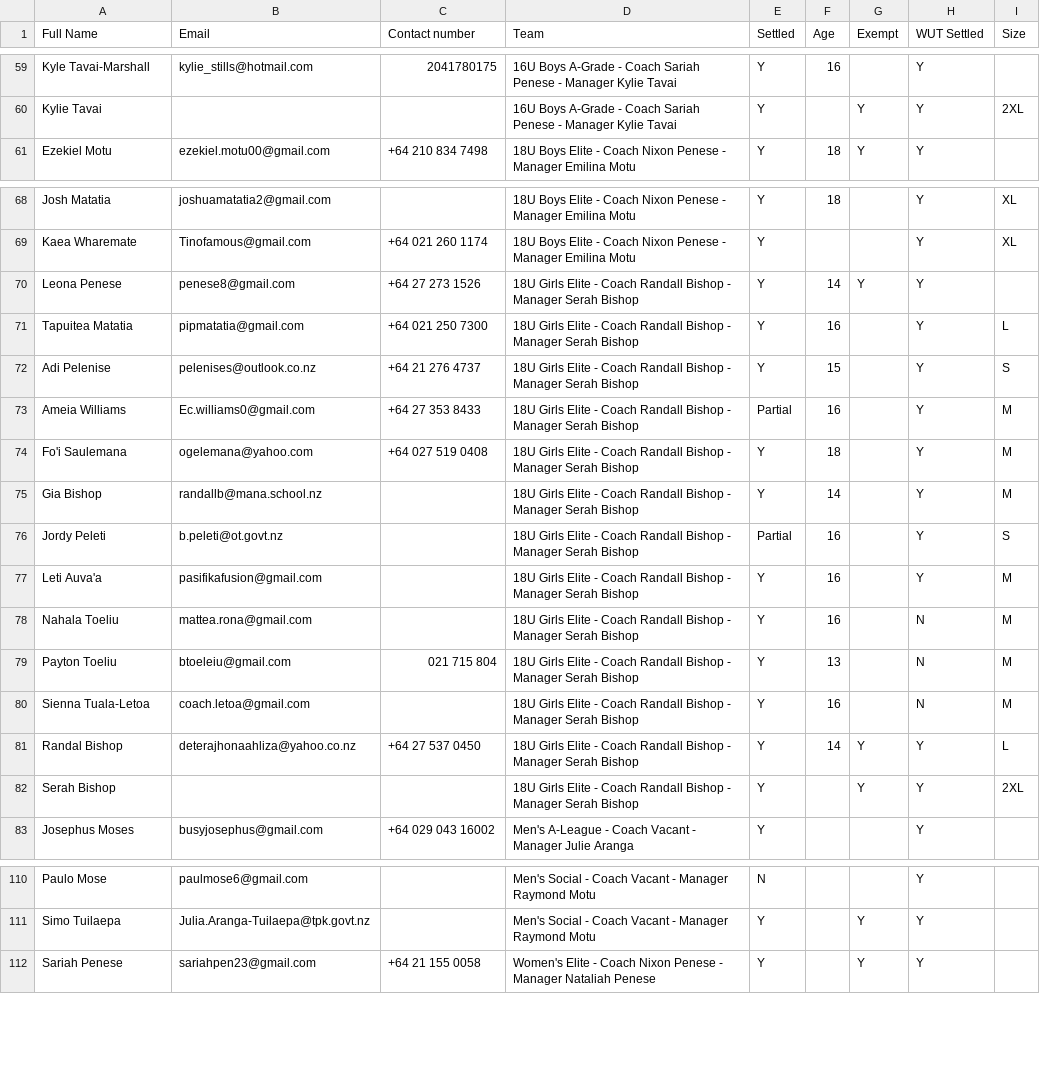
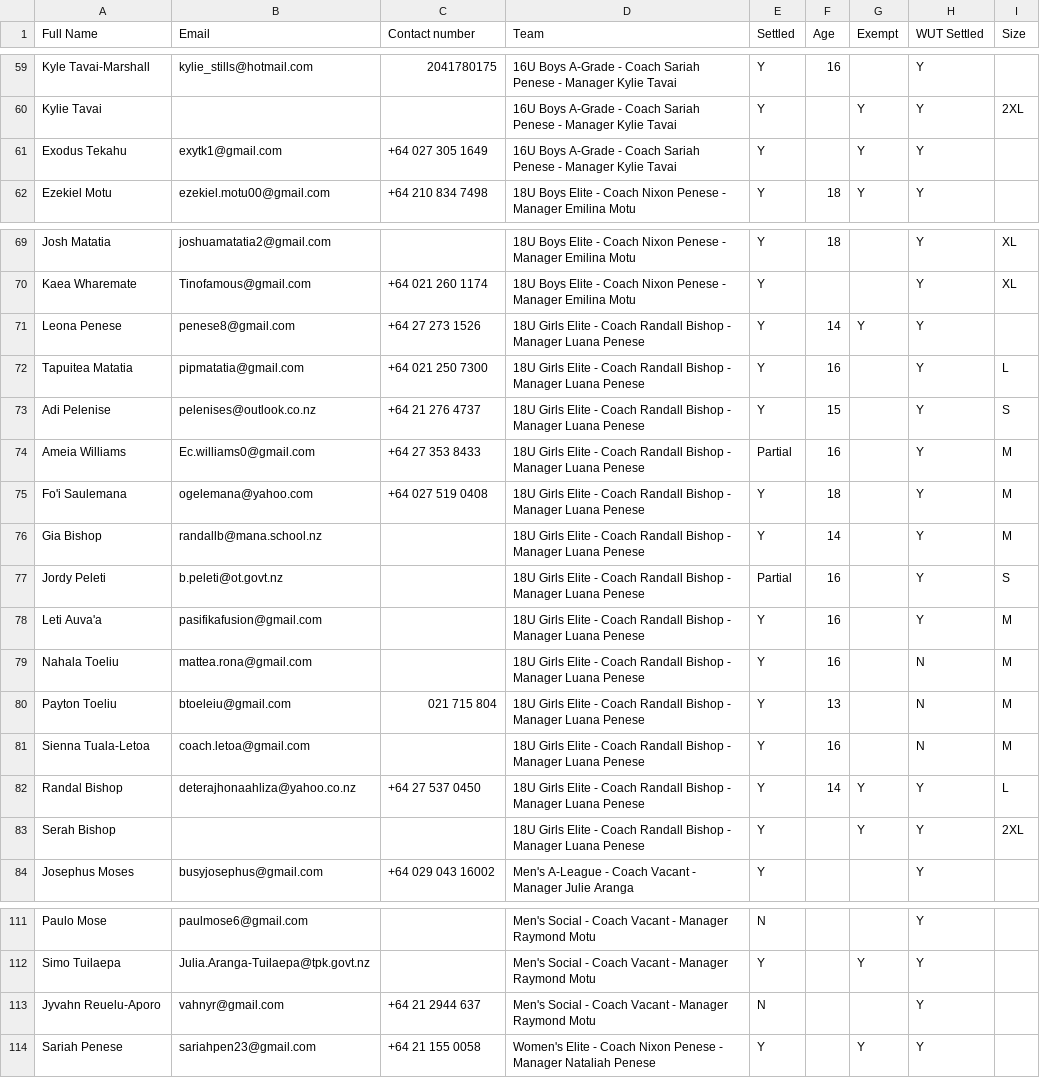
Before and after one commit to limonza/te-tai-hou-teams-2025, a CSV file: HNC.csv, drawn as a sheet; only a part is shown, gaps mark what is left out; the diff covers the shown part only.

Commit message:
Update HNC.csv

```diff
--- a/HNC.csv
+++ b/HNC.csv
@@ -60,2 +60,3 @@ Kyle Tavai-Marshall,kylie_stills@hotmail.com,2041780175,16U Boys A-Grade  - Coac
 Kylie Tavai,,,16U Boys A-Grade  - Coach Sariah Penese - Manager Kylie Tavai, Y,,Y,Y,2XL
+Exodus Tekahu,exytk1@gmail.com,+64 027 305 1649 ,16U Boys A-Grade  - Coach Sariah Penese - Manager Kylie Tavai, Y,,Y,Y,
 Ezekiel Motu,ezekiel.motu00@gmail.com,+64 210 834 7498,18U Boys Elite - Coach Nixon Penese - Manager Emilina Motu, Y,18,Y,Y,
@@ -69,15 +70,15 @@ Josh Matatia,joshuamatatia2@gmail.com,,18U Boys Elite - Coach Nixon Penese - Man
 Kaea Wharemate,Tinofamous@gmail.com,+64 021 260 1174,18U Boys Elite - Coach Nixon Penese - Manager Emilina Motu, Y,,,Y,XL
-Leona Penese,penese8@gmail.com,+64 27 273 1526,18U Girls Elite - Coach Randall Bishop - Manager Serah Bishop, Y,14,Y,Y,
-Tapuitea Matatia,pipmatatia@gmail.com,+64 021 250 7300,18U Girls Elite - Coach Randall Bishop - Manager Serah Bishop, Y,16,,Y,L
-Adi Pelenise,pelenises@outlook.co.nz,+64 21 276 4737,18U Girls Elite - Coach Randall Bishop - Manager Serah Bishop, Y,15,,Y,S
-Ameia Williams,Ec.williams0@gmail.com,+64 27 353 8433,18U Girls Elite - Coach Randall Bishop - Manager Serah Bishop, Partial,16,,Y,M
-Fo'i Saulemana,ogelemana@yahoo.com,+64 027 519 0408,18U Girls Elite - Coach Randall Bishop - Manager Serah Bishop, Y,18,,Y,M
-Gia Bishop,randallb@mana.school.nz,,18U Girls Elite - Coach Randall Bishop - Manager Serah Bishop, Y,14,,Y,M
-Jordy Peleti,b.peleti@ot.govt.nz,,18U Girls Elite - Coach Randall Bishop - Manager Serah Bishop, Partial,16,,Y,S
-Leti Auva'a,pasifikafusion@gmail.com,,18U Girls Elite - Coach Randall Bishop - Manager Serah Bishop, Y,16,,Y,M
-Nahala Toeliu,mattea.rona@gmail.com,,18U Girls Elite - Coach Randall Bishop - Manager Serah Bishop, Y,16,,N,M
-Payton Toeliu,btoeleiu@gmail.com,021 715 804,18U Girls Elite - Coach Randall Bishop - Manager Serah Bishop, Y,13,,N,M
-Sienna Tuala-Letoa,coach.letoa@gmail.com,,18U Girls Elite - Coach Randall Bishop - Manager Serah Bishop, Y,16,,N,M
-Randal Bishop,deterajhonaahliza@yahoo.co.nz,+64 27 537 0450,18U Girls Elite - Coach Randall Bishop - Manager Serah Bishop, Y,14,Y,Y,L
-Serah Bishop,,,18U Girls Elite - Coach Randall Bishop - Manager Serah Bishop, Y,,Y,Y,2XL
+Leona Penese,penese8@gmail.com,+64 27 273 1526,18U Girls Elite - Coach Randall Bishop - Manager Luana Penese, Y,14,Y,Y,
+Tapuitea Matatia,pipmatatia@gmail.com,+64 021 250 7300,18U Girls Elite - Coach Randall Bishop - Manager Luana Penese, Y,16,,Y,L
+Adi Pelenise,pelenises@outlook.co.nz,+64 21 276 4737,18U Girls Elite - Coach Randall Bishop - Manager Luana Penese, Y,15,,Y,S
+Ameia Williams,Ec.williams0@gmail.com,+64 27 353 8433,18U Girls Elite - Coach Randall Bishop - Manager Luana Penese, Partial,16,,Y,M
+Fo'i Saulemana,ogelemana@yahoo.com,+64 027 519 0408,18U Girls Elite - Coach Randall Bishop - Manager Luana Penese, Y,18,,Y,M
+Gia Bishop,randallb@mana.school.nz,,18U Girls Elite - Coach Randall Bishop - Manager Luana Penese, Y,14,,Y,M
+Jordy Peleti,b.peleti@ot.govt.nz,,18U Girls Elite - Coach Randall Bishop - Manager Luana Penese, Partial,16,,Y,S
+Leti Auva'a,pasifikafusion@gmail.com,,18U Girls Elite - Coach Randall Bishop - Manager Luana Penese, Y,16,,Y,M
+Nahala Toeliu,mattea.rona@gmail.com,,18U Girls Elite - Coach Randall Bishop - Manager Luana Penese, Y,16,,N,M
+Payton Toeliu,btoeleiu@gmail.com,021 715 804,18U Girls Elite - Coach Randall Bishop - Manager Luana Penese, Y,13,,N,M
+Sienna Tuala-Letoa,coach.letoa@gmail.com,,18U Girls Elite - Coach Randall Bishop - Manager Luana Penese, Y,16,,N,M
+Randal Bishop,deterajhonaahliza@yahoo.co.nz,+64 27 537 0450,18U Girls Elite - Coach Randall Bishop - Manager Luana Penese, Y,14,Y,Y,L
+Serah Bishop,,,18U Girls Elite - Coach Randall Bishop - Manager Luana Penese, Y,,Y,Y,2XL
 Josephus Moses,busyjosephus@gmail.com,+64 029 043 16002,Men's A-League - Coach Vacant - Manager Julie Aranga, Y,,,Y,
@@ -111,2 +112,3 @@ Paulo Mose,paulmose6@gmail.com,,Men's Social - Coach Vacant - Manager Raymond Mo
 Simo Tuilaepa,Julia.Aranga-Tuilaepa@tpk.govt.nz,,Men's Social - Coach Vacant - Manager Raymond Motu, Y,,Y,Y,
+Jyvahn Reuelu-Aporo,vahnyr@gmail.com,+64 21 2944 637,Men's Social - Coach Vacant - Manager Raymond Motu, N,,,Y,
 Sariah Penese,sariahpen23@gmail.com,+64 21 155 0058,Women's Elite - Coach Nixon Penese - Manager Nataliah Penese, Y,,Y,Y,
```
Also changed, not shown: 12 edited cells elsewhere in this file.
